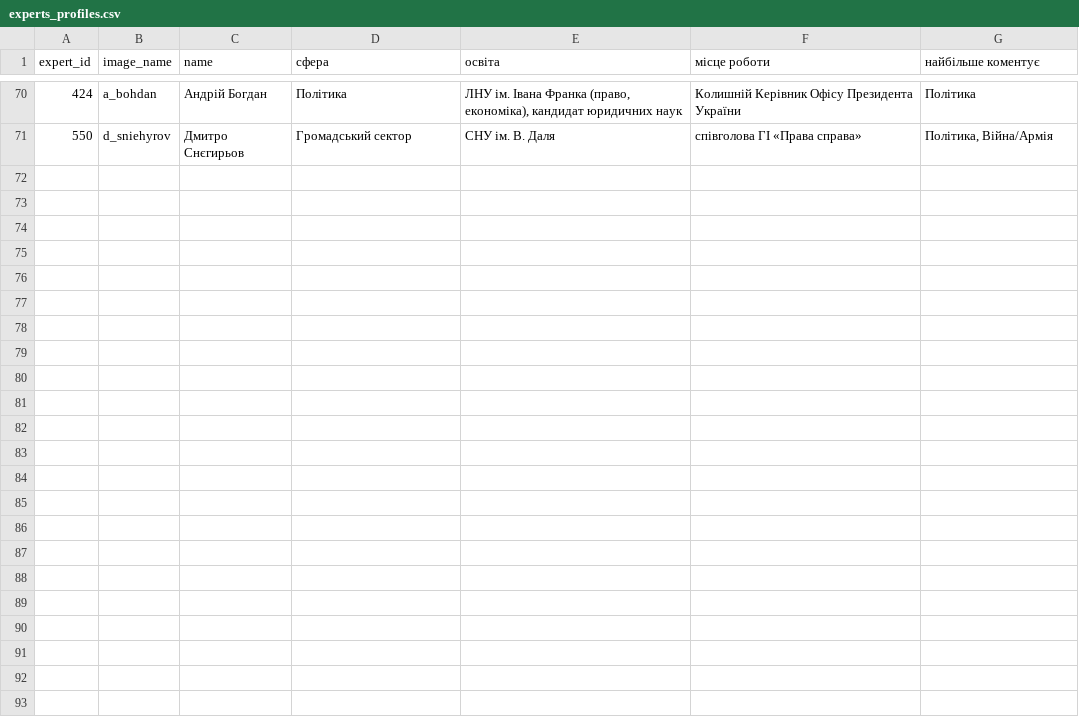
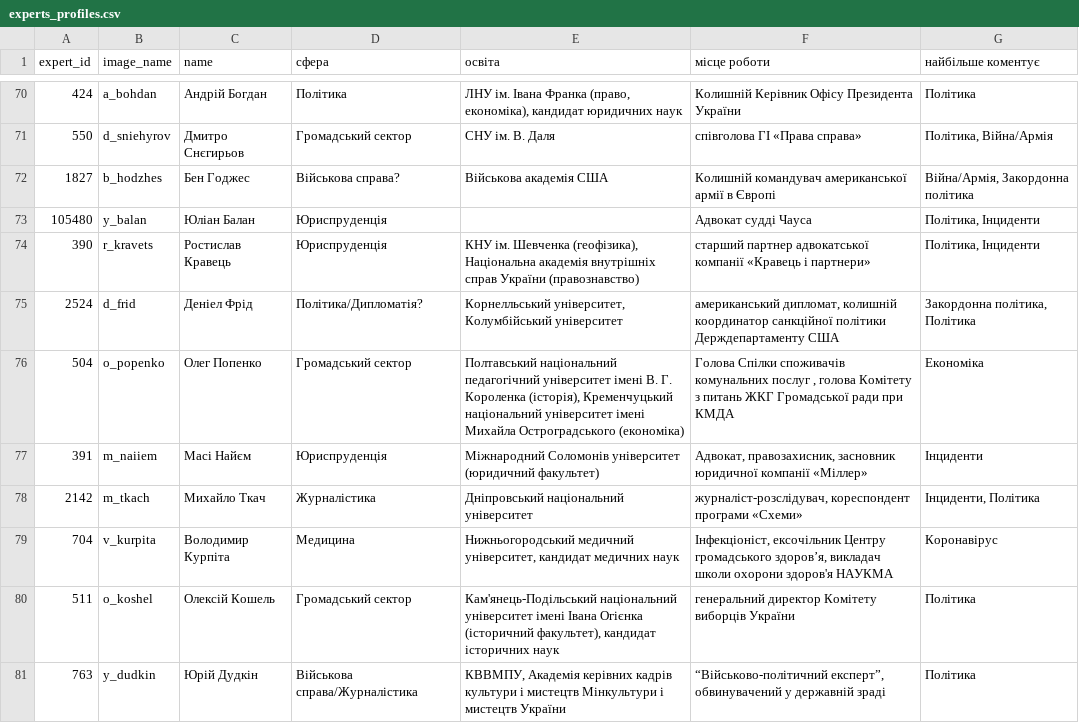
Before and after one commit to dataVox-VoxUkraine/datasets_media_ecosystem, a CSV file: datasets/experts_profiles.csv, drawn as a sheet; only a part is shown, gaps mark what is left out.

Commit message:
Add 10 more profiles

```diff
--- a/datasets/experts_profiles.csv
+++ b/datasets/experts_profiles.csv
@@ -72 +72,11 @@ expert_id;image_name;name;сфера;освіта;місце роботи;най
 550;d_sniehyrov;Дмитро Снєгирьов;Громадський сектор;СНУ ім. В. Даля;співголова ГІ «Права справа»;Політика, Війна/Армія
+1827;b_hodzhes;Бен Годжес;Військова справа?;Військова академія США;Колишній командувач американської армії в Європі;Війна/Армія, Закордонна політика
+105480;y_balan;Юліан Балан;Юриспруденція;;Адвокат судді Чауса;Політика, Інциденти
+390;r_kravets;Ростислав Кравець;Юриспруденція;КНУ ім. Шевченка (геофізика), Національна академія внутрішніх справ України (правознавство);старший партнер адвокатської компанії «Кравець і партнери»;Політика, Інциденти
+2524;d_frid;Деніел Фрід;Політика/Дипломатія?;Корнелльський університет, Колумбійський університет;американський дипломат, колишній координатор санкційної політики Держдепартаменту США;Закордонна політика, Політика
+504;o_popenko;Олег Попенко;Громадський сектор;Полтавський національний педагогічний університет імені В. Г. Короленка (історія), Кременчуцький національний університет імені Михайла Остроградського (економіка);Голова Спілки споживачів комунальних послуг , голова Комітету з питань ЖКГ Громадської ради при КМДА;Економіка
+391;m_naiiem;Масі Найєм;Юриспруденція;Міжнародний Соломонів університет (юридичний факультет);Адвокат, правозахисник, засновник юридичної компанії «Міллер»;Інциденти
+2142;m_tkach;Михайло Ткач;Журналістика;Дніпровський національний університет;журналіст-розслідувач, кореспондент програми «Схеми»;Інциденти, Політика
+704;v_kurpita;Володимир Курпіта;Медицина;Нижньогородський медичний університет, кандидат медичних наук;Інфекціоніст, ексочільник Центру громадського здоров’я, викладач школи охорони здоров'я НАУКМА;Коронавірус
+511;o_koshel;Олексій Кошель;Громадський сектор;Кам'янець-Подільський національний університет імені Івана Огієнка (історичний факультет), кандидат історичних наук;генеральний директор Комітету виборців України;Політика
+763;y_dudkin;Юрій Дудкін;Військова справа/Журналістика;КВВМПУ, Академія керівних кадрів культури і мистецтв Мінкультури і мистецтв України;“Військово-політичний експерт”, обвинувачений у державній зраді;Політика
```
